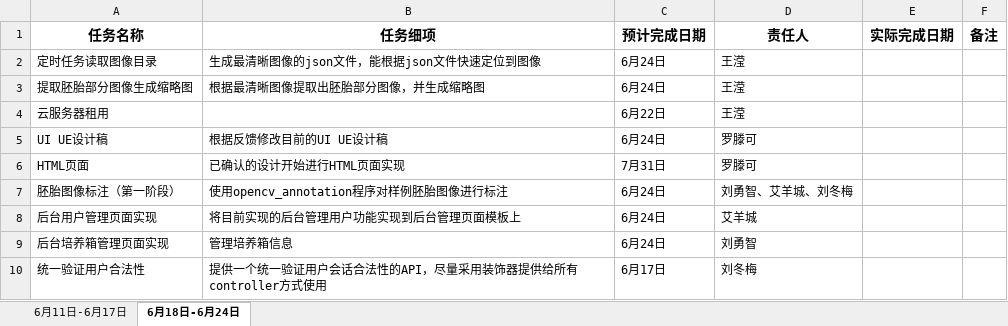
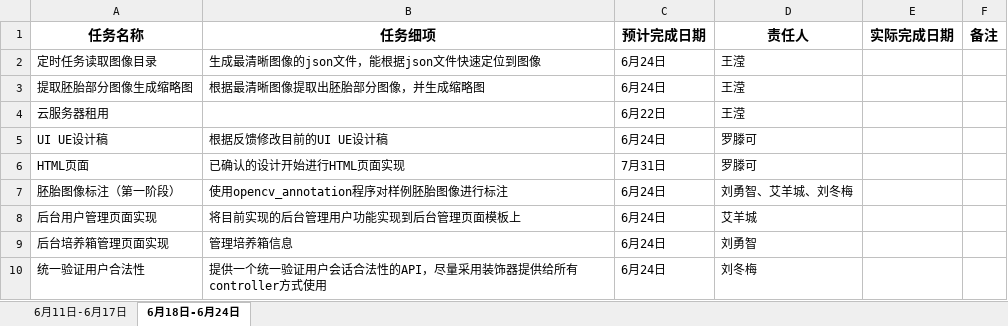
Before and after one commit to EmbryoAI/EmbryoAI-System, an Excel workbook: documents/周计划/Embryoai项目开发周计划.xlsx, sheet 6月18日-6月24日, drawn as a sheet; values as stored, in another font and other column widths than the file's, no borders; the diff names each change by its address in the sheet, - before the commit and + after, or states it on an @@ line.

```diff
--- a/documents/周计划/Embryoai项目开发周计划.xlsx (sheet 6月18日-6月24日)
+++ b/documents/周计划/Embryoai项目开发周计划.xlsx (sheet 6月18日-6月24日)
-C10 (预计完成日期): 6月17日
+C10 (预计完成日期): 6月24日
```
Also changed, not shown: 2 other files.
